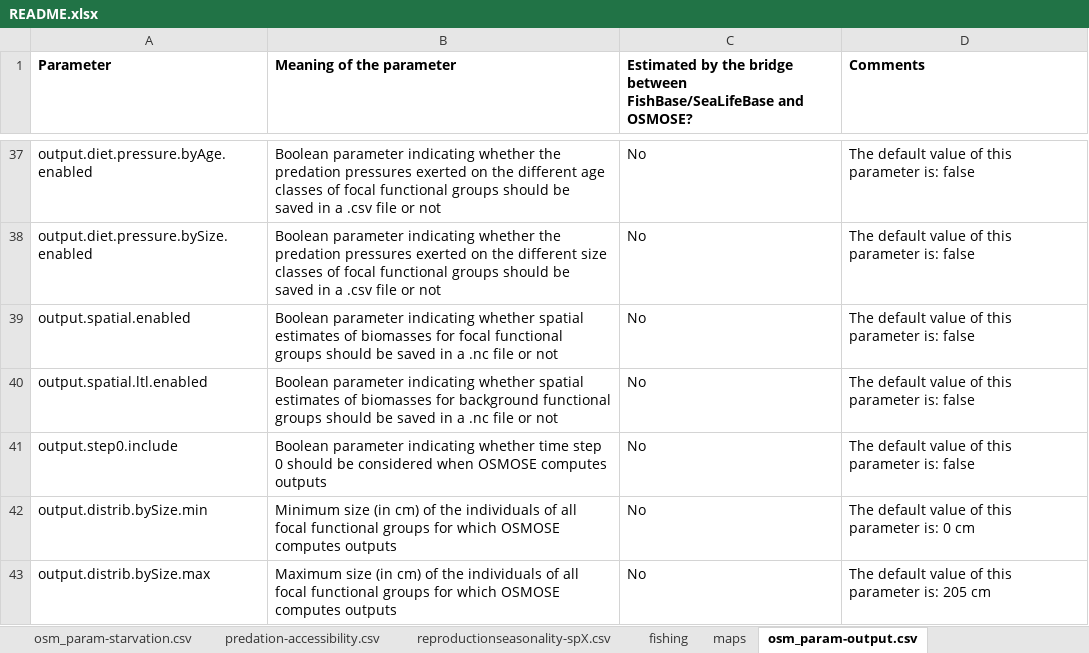
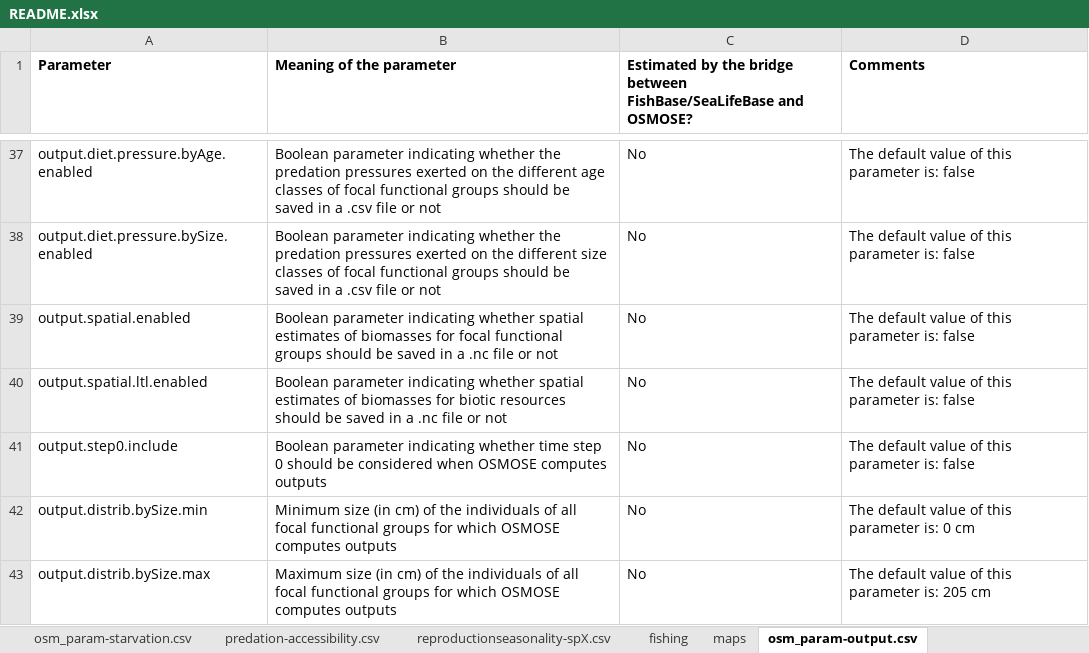
Before and after one commit to osmose-model/osmose-web-api, an Excel workbook: src/main/resources/com/github/jhpoelen/fbob/osmose_config/README.xlsx, sheet osm_param-output.csv, drawn as a sheet; only a part is shown, gaps mark what is left out; values as stored, in another font and other column widths than the file's, no borders; the diff names each change by its address in the sheet, - before the commit and + after, or states it on an @@ line.

```diff
--- a/src/main/resources/com/github/jhpoelen/fbob/osmose_config/README.xlsx (sheet osm_param-output.csv)
+++ b/src/main/resources/com/github/jhpoelen/fbob/osmose_config/README.xlsx (sheet osm_param-output.csv)
-B40 (Meaning of the parameter): …biomasses for background functional groups should be…
+B40 (Meaning of the parameter): …biomasses for biotic resources should be…
```
Also changed, not shown: sheet osm_param-ltl.csv, sheet osm_all-parameters.csv, sheet osm_ltlbiomass.nc, sheet predation-accessibility.csv, sheet osm_param-predation.csv.
